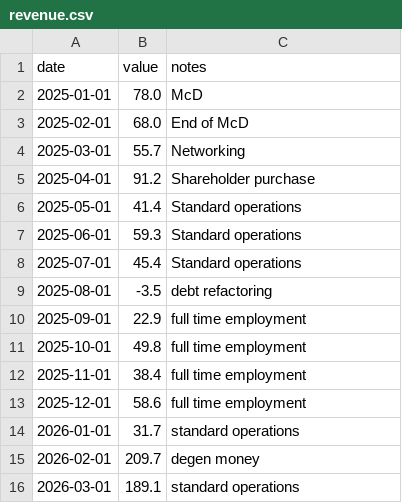
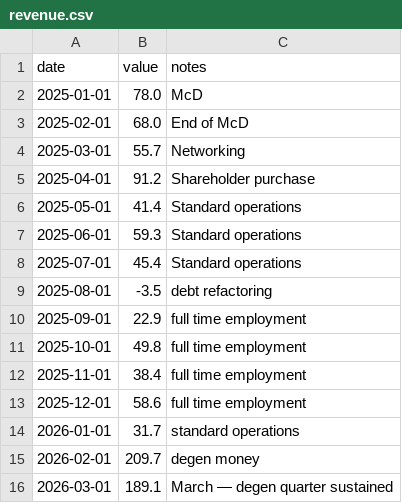
Before and after one commit to kmikeym/mike-fred, a CSV file: data/revenue.csv, drawn as a sheet.

```diff
--- a/data/revenue.csv
+++ b/data/revenue.csv
@@ -15,2 +15,2 @@ date,value,notes
 2026-02-01,209.7,degen money
-2026-03-01,189.1,standard operations
+2026-03-01,189.1,March — degen quarter sustained
```
Also changed, not shown: data/completion-rate.csv, data/knowledge-expansion.csv, 9 other files.
